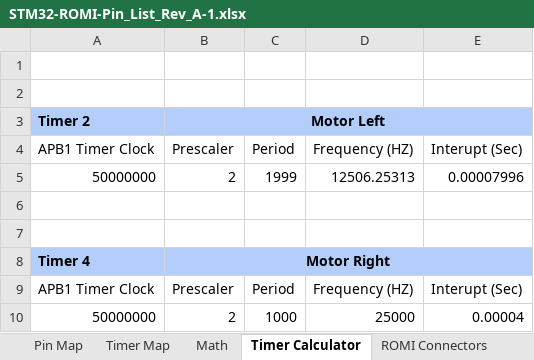
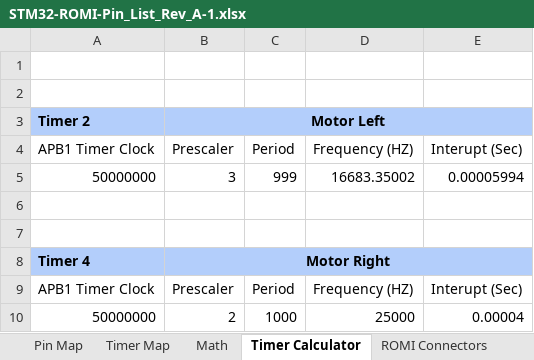
Before and after one commit to Elipsit/STM32-ROMI, an Excel workbook: STM32-ROMI-Pin_List_Rev_A-1.xlsx, sheet Timer Calculator, drawn as a sheet; values as stored, in another font and other column widths than the file's, no borders; removed rows and columns are numbered as before the commit, all else as after; the diff names each change by its address in the sheet, - before the commit and + after, or states it on an @@ line.

```diff
--- a/STM32-ROMI-Pin_List_Rev_A-1.xlsx (sheet Timer Calculator)
+++ b/STM32-ROMI-Pin_List_Rev_A-1.xlsx (sheet Timer Calculator)
-row 5: 50000000 | 2 | 1999 | 12506.25313 | 0.00007996
+row 5: 50000000 | 3 | 999 | 16683.35002 | 0.00005994
```
Also changed, not shown: 33 other files.
